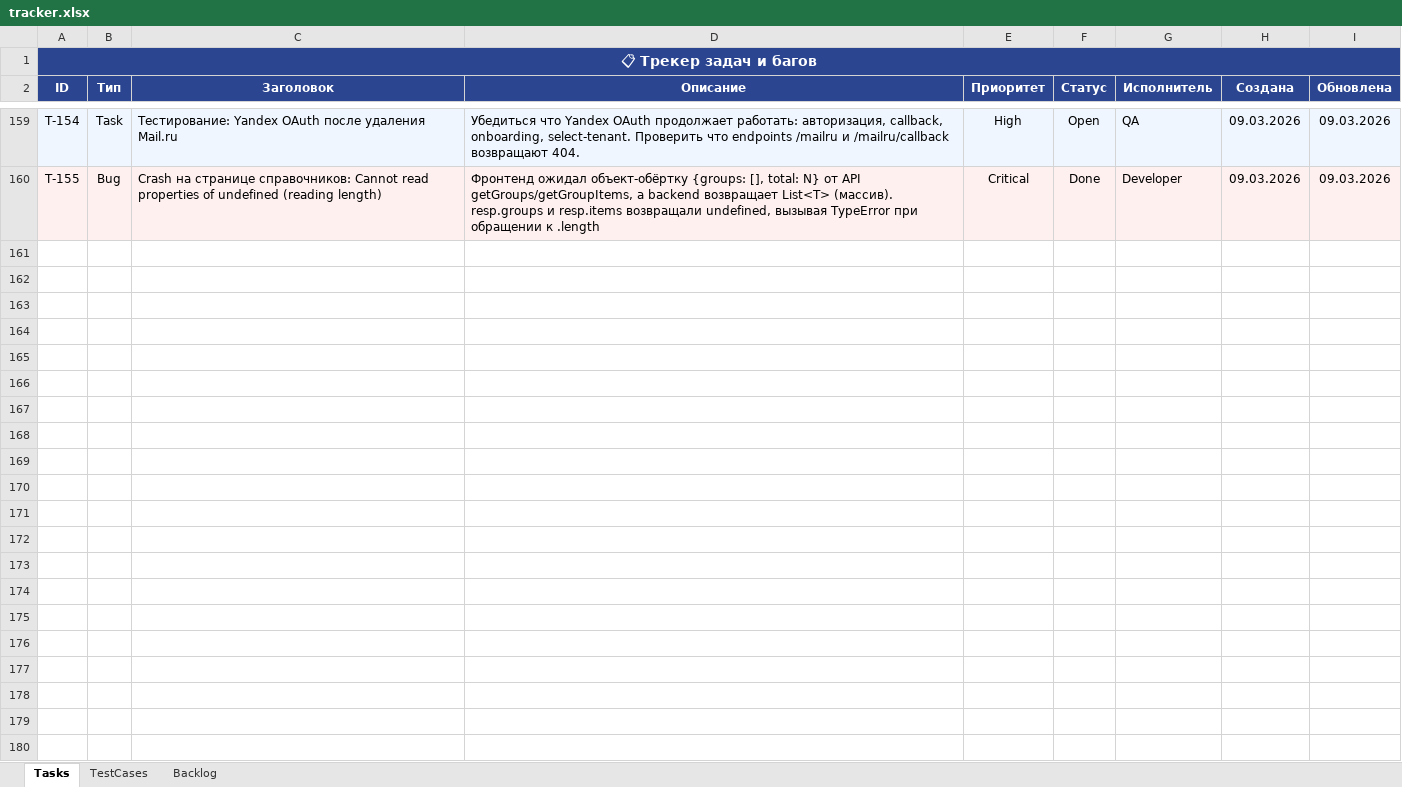
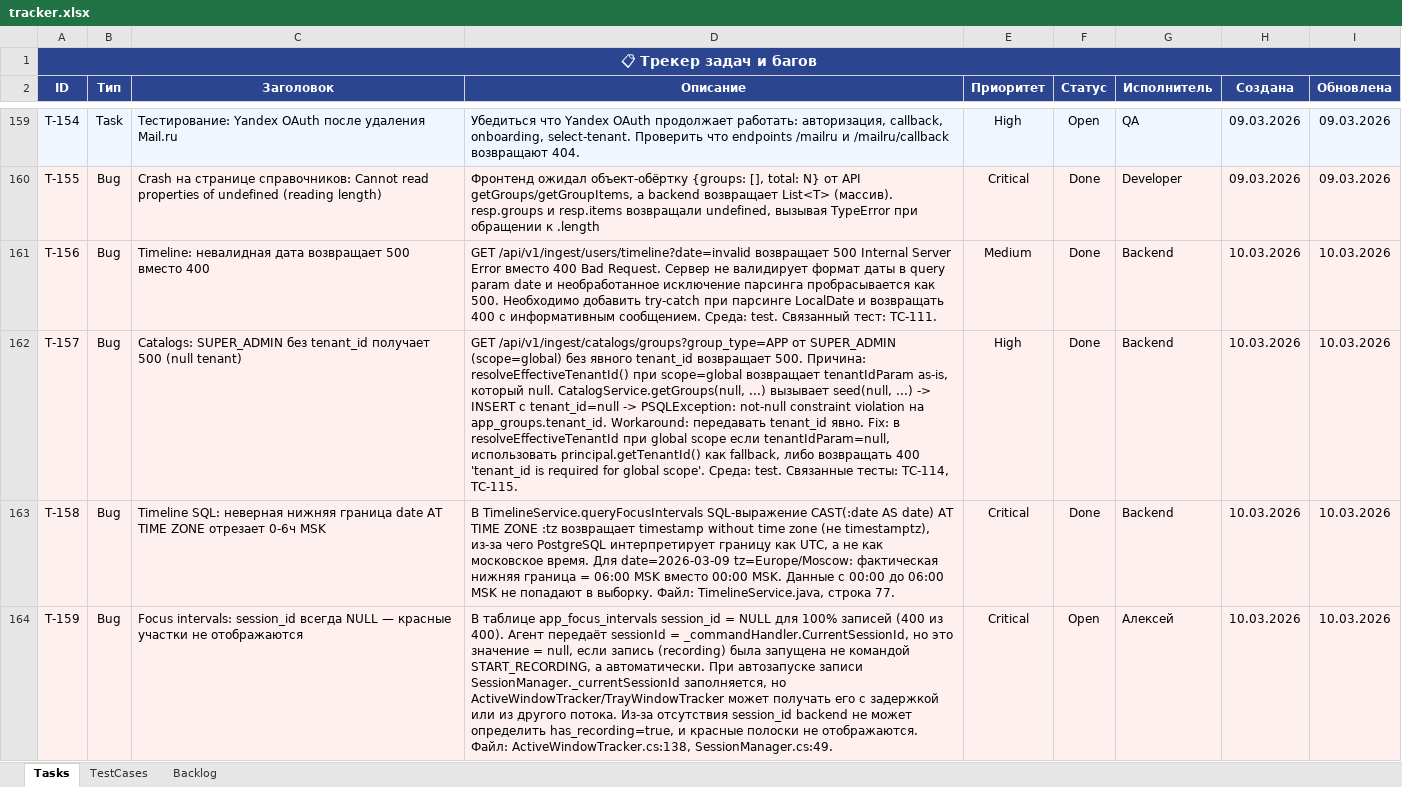
Before and after one commit to shepaland/screen-recorder, an Excel workbook: docs/tracker.xlsx, sheet Tasks, drawn as a sheet; only a part is shown, gaps mark what is left out; values as stored, in another font and other column widths than the file's, no borders; the diff covers the shown part only; the diff names each change by its address in the sheet, - before the commit and + after, or states it on an @@ line.

```diff
--- a/docs/tracker.xlsx (sheet Tasks)
+++ b/docs/tracker.xlsx (sheet Tasks)
+row 161: T-156 | Bug | Timeline: невалидная дата возвращает 500 вместо 400 | GET /api/v1/ingest/users/timeline?date=invalid возвращает 500 Internal Server Error вместо 400 Bad Request. Сервер не валидирует формат даты в query param date и необработанное исключение парсинга пробрасывается как 500. Необходимо добавить try-catch при парсинге LocalDate и возвращать 400 с информативным сообщением. Среда: test. Связанный тест: TC-111. | Medium | Done | Backend | 10.03.2026 | 10.03.2026
+row 162: T-157 | Bug | Catalogs: SUPER_ADMIN без tenant_id получает 500 (null tenant) | GET /api/v1/ingest/catalogs/groups?group_type=APP от SUPER_ADMIN (scope=global) без явного tenant_id возвращает 500. Причина: resolveEffectiveTenantId() при scope=global возвращает tenantIdParam as-is, который null. CatalogService.getGroups(null, ...) вызывает seed(null, ...) -> INSERT с tenant_id=null -> PSQLException: not-null constraint violation на app_groups.tenant_id. Workaround: передавать tenant_id явно. Fix: в resolveEffectiveTenantId при global scope если tenantIdParam=null, использовать principal.getTenantId() как fallback, либо возвращать 400 'tenant_id is required for global scope'. Среда: test. Связанные тесты: TC-114, TC-115. | High | Done | Backend | 10.03.2026 | 10.03.2026
+row 163: T-158 | Bug | Timeline SQL: неверная нижняя граница date AT TIME ZONE отрезает 0-6ч MSK | В TimelineService.queryFocusIntervals SQL-выражение CAST(:date AS date) AT TIME ZONE :tz возвращает timestamp without time zone (не timestamptz), из-за чего PostgreSQL интерпретирует границу как UTC, а не как московское время. Для date=2026-03-09 tz=Europe/Moscow: фактическая нижняя граница = 06:00 MSK вместо 00:00 MSK. Данные с 00:00 до 06:00 MSK не попадают в выборку. Файл: TimelineService.java, строка 77. | Critical | Done | Backend | 10.03.2026 | 10.03.2026
+row 164: T-159 | Bug | Focus intervals: session_id всегда NULL — красные участки не отображаются | В таблице app_focus_intervals session_id = NULL для 100% записей (400 из 400). Агент передаёт sessionId = _commandHandler.CurrentSessionId, но это значение = null, если запись (recording) была запущена не командой START_RECORDING, а автоматически. При автозапуске записи SessionManager._currentSessionId заполняется, но ActiveWindowTracker/TrayWindowTracker может получать его с задержкой или из другого потока. Из-за отсутствия session_id backend не может определить has_recording=true, и красные полоски не отображаются. Файл: ActiveWindowTracker.cs:138, SessionManager.cs:49. | Critical | Open | Алексей | 10.03.2026 | 10.03.2026
```
Also changed, not shown: 4 added rows elsewhere in this sheet, sheet TestCases.
